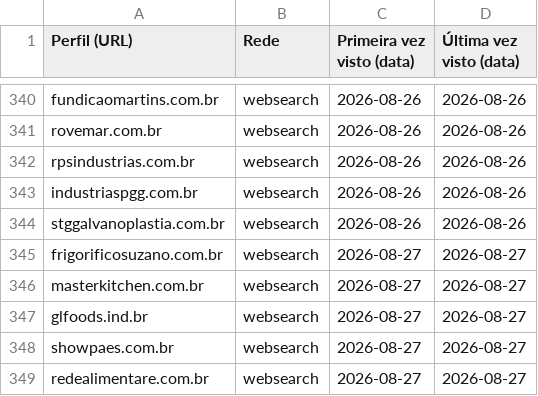
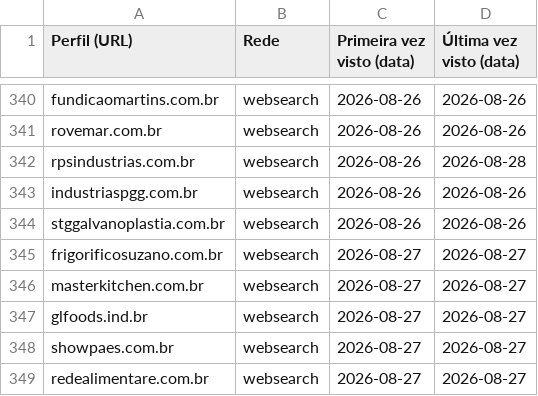
Before and after one commit to sidneyalberti/neolimpeza, a CSV file: prospeccao-social/leads_vistos.csv, drawn as a sheet; only a part is shown, gaps mark what is left out; the diff covers the shown part only.

```diff
--- a/prospeccao-social/leads_vistos.csv
+++ b/prospeccao-social/leads_vistos.csv
@@ -341,3 +341,3 @@ fundicaomartins.com.br|websearch|2026-08-26|2026-08-26
 rovemar.com.br|websearch|2026-08-26|2026-08-26
-rpsindustrias.com.br|websearch|2026-08-26|2026-08-26
+rpsindustrias.com.br|websearch|2026-08-26|2026-08-28
 industriaspgg.com.br|websearch|2026-08-26|2026-08-26
```
Also changed, not shown: 14 added rows and 3 edited cells elsewhere in this file, 2 other files.
